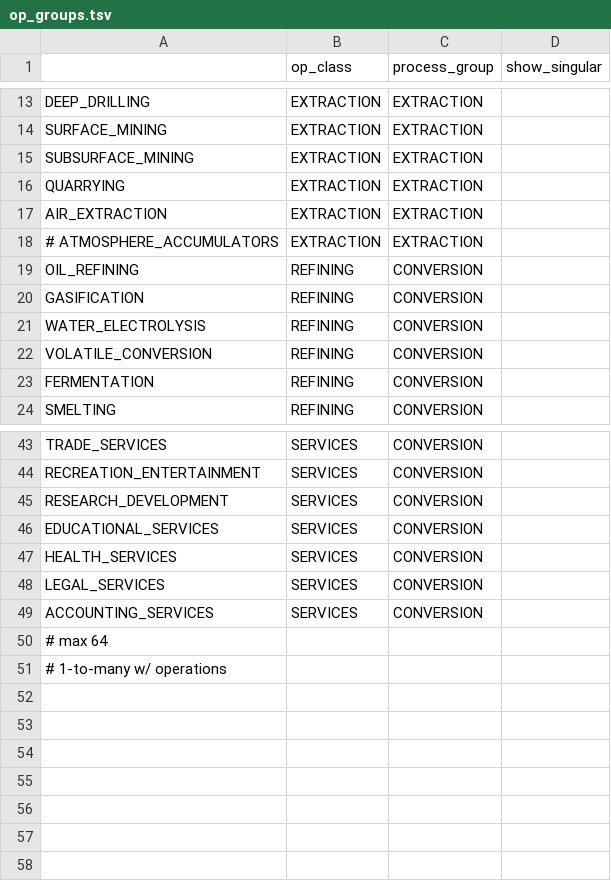
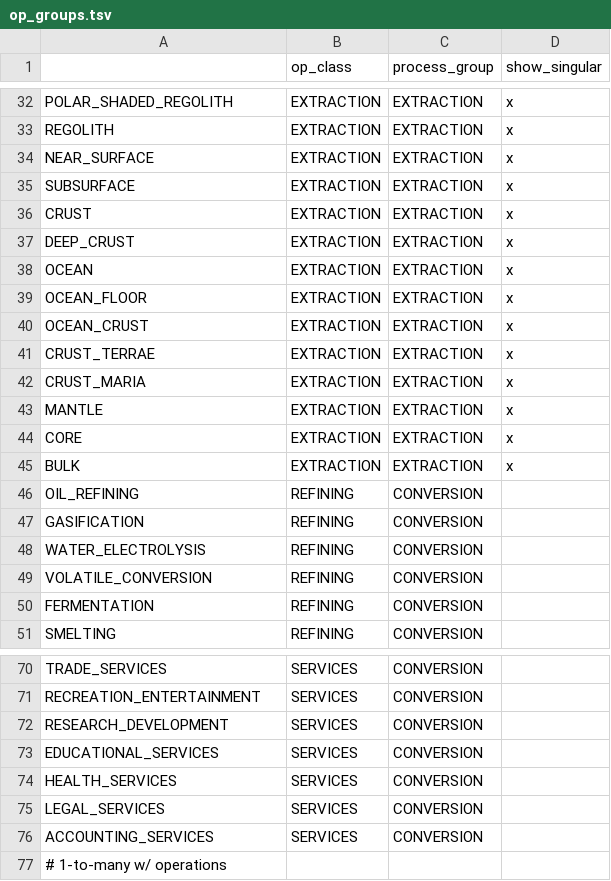
Before and after one commit to t2civ/astropolis_sdk, a TSV file: public/tables/op_groups.tsv, drawn as a sheet; only a part is shown, gaps mark what is left out; removed rows and columns are numbered as before the commit, all else as after; the diff covers the shown part only; the diff names each change by its address in the sheet, - before the commit and + after, or states it on an @@ line.

```diff
--- a/public/tables/op_groups.tsv
+++ b/public/tables/op_groups.tsv
-A32: DEEP_DRILLING
+A32: POLAR_SHADED_REGOLITH
-D32 (show_singular): (empty)
+D32 (show_singular): x
+row 33: REGOLITH | EXTRACTION | EXTRACTION | x
-A34: SURFACE_MINING
+A34: NEAR_SURFACE
-D34:D35 (show_singular): (empty)
+D34:D35 (show_singular): x
-A35: SUBSURFACE_MINING
+A35: SUBSURFACE
+row 36: CRUST | EXTRACTION | EXTRACTION | x
+row 37: DEEP_CRUST | EXTRACTION | EXTRACTION | x
+row 38: OCEAN | EXTRACTION | EXTRACTION | x
-A39: QUARRYING
+A39: OCEAN_FLOOR
-D39:D41 (show_singular): (empty)
+D39:D41 (show_singular): x
-A40: AIR_EXTRACTION
+A40: OCEAN_CRUST
-A41: # ATMOSPHERE_ACCUMULATORS
+A41: CRUST_TERRAE
+row 42: CRUST_MARIA | EXTRACTION | EXTRACTION | x
+row 43: MANTLE | EXTRACTION | EXTRACTION | x
+row 44: CORE | EXTRACTION | EXTRACTION | x
+row 45: BULK | EXTRACTION | EXTRACTION | x
-row 50: # max 64
```
Also changed, not shown: 19 added rows and 4 edited cells elsewhere in this file, public/tables/operations.tsv, public/text/entities.csv, 1 other file.
